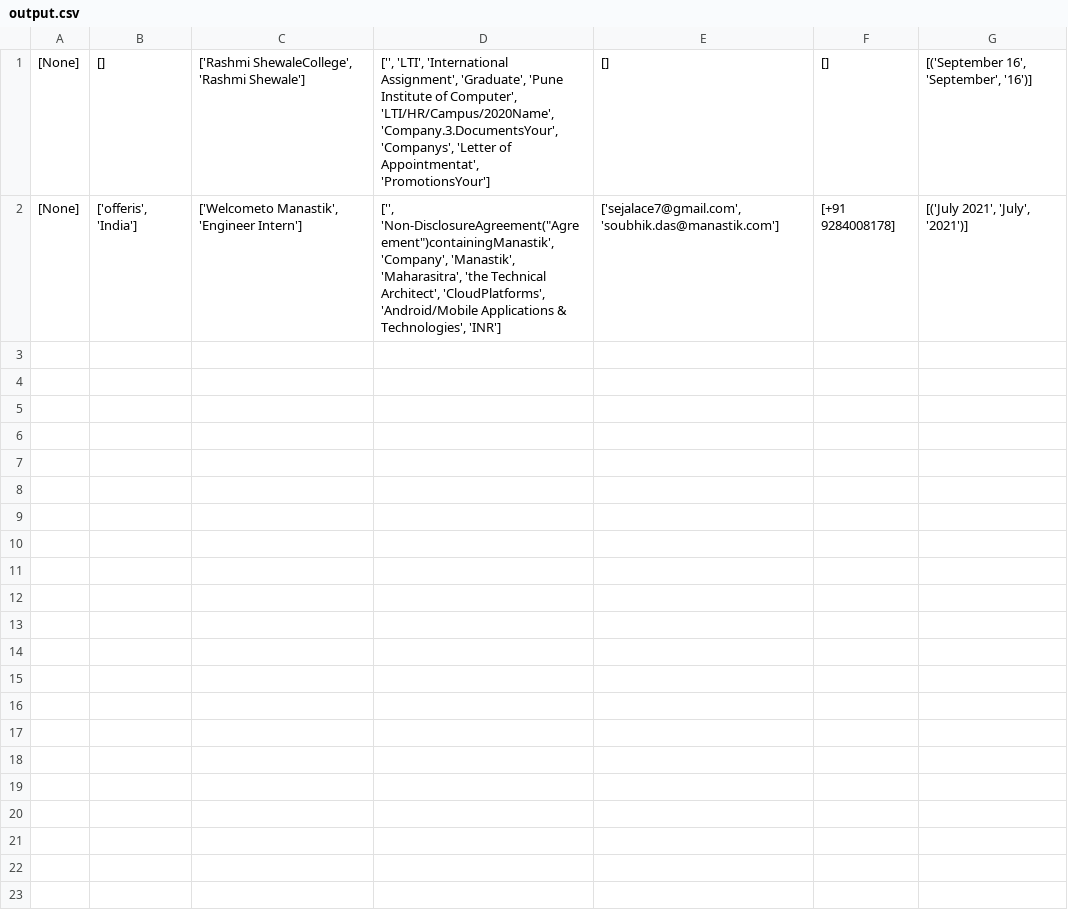
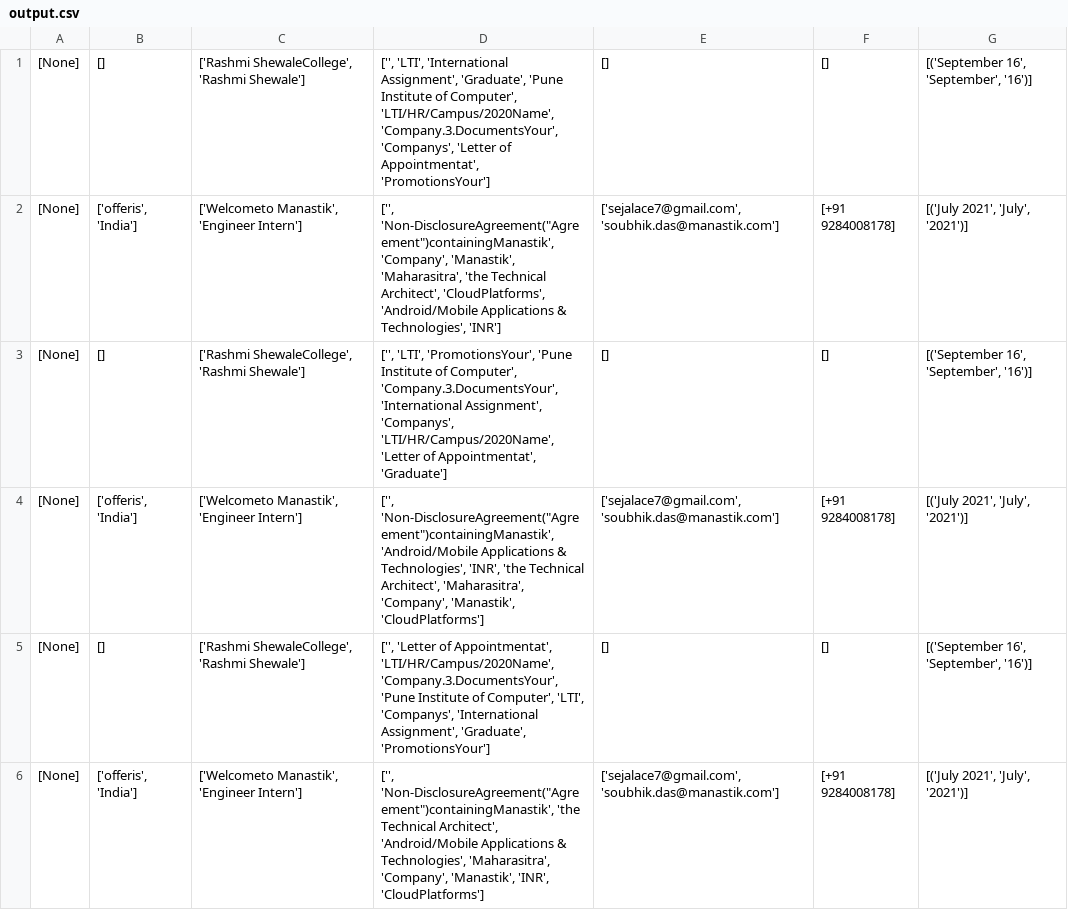
Before and after one commit to sejal-7/Pdfminer, a CSV file: output/output.csv, drawn as a sheet; the diff names each change by its address in the sheet, - before the commit and + after, or states it on an @@ line.

Commit message:
extracted data added

```diff
--- a/output/output.csv
+++ b/output/output.csv
+row 3: [None] | [] | ['Rashmi ShewaleCollege', 'Rashmi Shewale'] | ['', 'LTI', 'PromotionsYour', 'Pune Institute of Computer', 'Company.3.DocumentsYour', 'International Assignment', 'Companys', 'LTI/HR/Campus/2020Name', 'Letter of Appointmentat', 'Graduate'] | [] | [] | [('September 16', 'September', '16')]
+row 4: [None] | ['offeris', 'India'] | ['Welcometo Manastik', 'Engineer Intern'] | ['', 'Non-DisclosureAgreement("Agreement")containingManastik', 'Android/Mobile Applications & Technologies', 'INR', 'the Technical Architect', 'Maharasitra', 'Company', 'Manastik', 'CloudPlatforms'] | ['sejalace7@gmail.com', 'soubhik.das@manastik.com'] | [+91 9284008178] | [('July 2021', 'July', '2021')]
+row 5: [None] | [] | ['Rashmi ShewaleCollege', 'Rashmi Shewale'] | ['', 'Letter of Appointmentat', 'LTI/HR/Campus/2020Name', 'Company.3.DocumentsYour', 'Pune Institute of Computer', 'LTI', 'Companys', 'International Assignment', 'Graduate', 'PromotionsYour'] | [] | [] | [('September 16', 'September', '16')]
+row 6: [None] | ['offeris', 'India'] | ['Welcometo Manastik', 'Engineer Intern'] | ['', 'Non-DisclosureAgreement("Agreement")containingManastik', 'the Technical Architect', 'Android/Mobile Applications & Technologies', 'Maharasitra', 'Company', 'Manastik', 'INR', 'CloudPlatforms'] | ['sejalace7@gmail.com', 'soubhik.das@manastik.com'] | [+91 9284008178] | [('July 2021', 'July', '2021')]
```
Also changed, not shown: 3 other files.
